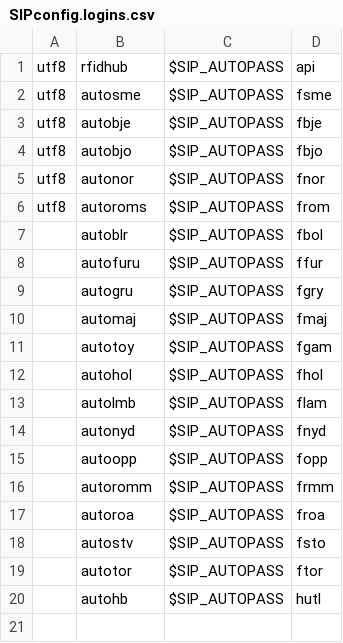
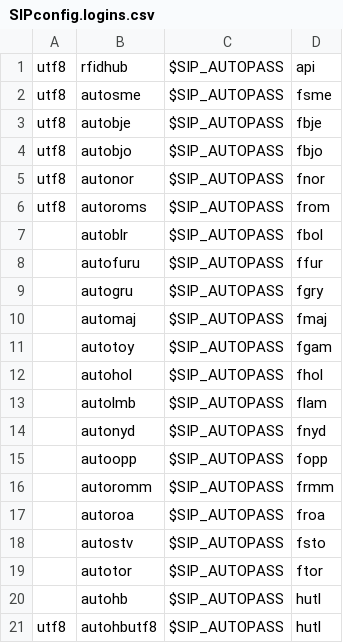
Before and after one commit to digibib/koha-docker, a CSV file: files/templates/instance/SIPconfig.logins.csv, drawn as a sheet.

Commit message:
add autohbutf8 test user

```diff
--- a/files/templates/instance/SIPconfig.logins.csv
+++ b/files/templates/instance/SIPconfig.logins.csv
@@ -20 +20,2 @@ utf8,autoroms,$SIP_AUTOPASS,from
 ,autohb,$SIP_AUTOPASS,hutl
+utf8,autohbutf8,$SIP_AUTOPASS,hutl
```
